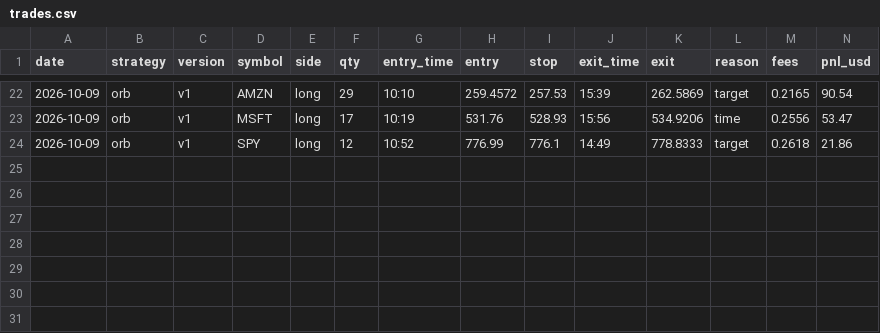
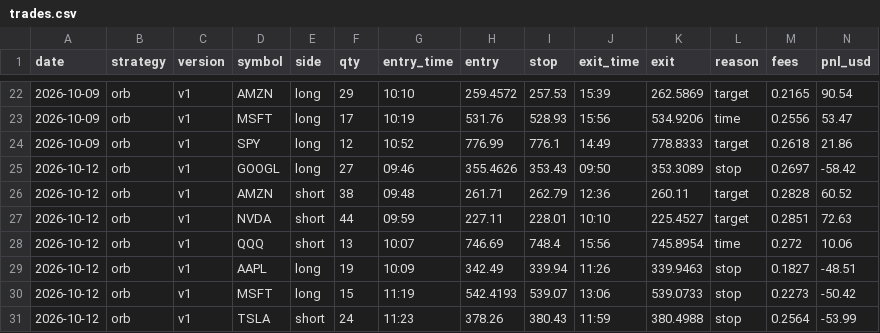
Before and after one commit to Avilliana/Stock-bot, a CSV file: logs/trades.csv, drawn as a sheet; only a part is shown, gaps mark what is left out; rows hold the shown columns only; the diff names each change by its address in the sheet, - before the commit and + after, or states it on an @@ line.

```diff
--- a/logs/trades.csv
+++ b/logs/trades.csv
+row 25: 2026-10-12 | orb | v1 | GOOGL | long | 27 | 09:46 | 355.4626 | 353.43 | 09:50 | 353.3089 | stop | 0.2697 | -58.42
+row 26: 2026-10-12 | orb | v1 | AMZN | short | 38 | 09:48 | 261.71 | 262.79 | 12:36 | 260.11 | target | 0.2828 | 60.52
+row 27: 2026-10-12 | orb | v1 | NVDA | short | 44 | 09:59 | 227.11 | 228.01 | 10:10 | 225.4527 | target | 0.2851 | 72.63
+row 28: 2026-10-12 | orb | v1 | QQQ | short | 13 | 10:07 | 746.69 | 748.4 | 15:56 | 745.8954 | time | 0.272 | 10.06
+row 29: 2026-10-12 | orb | v1 | AAPL | long | 19 | 10:09 | 342.49 | 339.94 | 11:26 | 339.9463 | stop | 0.1827 | -48.51
+row 30: 2026-10-12 | orb | v1 | MSFT | long | 15 | 11:19 | 542.4193 | 539.07 | 13:06 | 539.0733 | stop | 0.2273 | -50.42
+row 31: 2026-10-12 | orb | v1 | TSLA | short | 24 | 11:23 | 378.26 | 380.43 | 11:59 | 380.4988 | stop | 0.2564 | -53.99
```
Also changed, not shown: 5 other files.
